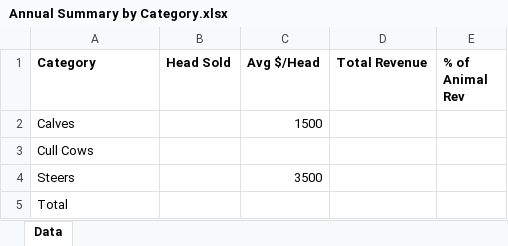
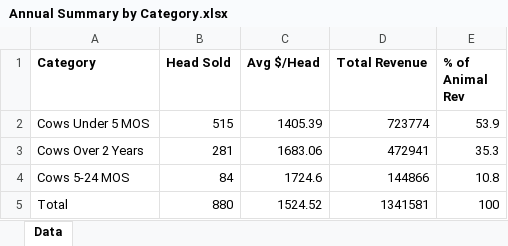
Before and after one commit to oliviaarkema/CD_StrategicPlanning, an Excel workbook: data/Annual Summary by Category.xlsx, sheet Data, drawn as a sheet; values as stored, in another font and other column widths than the file's, no borders; removed rows and columns are numbered as before the commit, all else as after; the diff names each change by its address in the sheet, - before the commit and + after, or states it on an @@ line.

```diff
--- a/data/Annual Summary by Category.xlsx (sheet Data)
+++ b/data/Annual Summary by Category.xlsx (sheet Data)
-row 2: Calves |  | 1500
-row 3: Cull Cows
-row 4: Steers |  | 3500
+row 2: Cows Under 5 MOS | 515 | 1405.39 | 723774 | 53.9
+row 3: Cows Over 2 Years | 281 | 1683.06 | 472941 | 35.3
+row 4: Cows 5-24 MOS | 84 | 1724.6 | 144866 | 10.8
-B5 (Head Sold): (empty)
+B5 (Head Sold): 880
-C5 (Avg $/Head): (empty)
+C5 (Avg $/Head): 1524.52
-D5 (Total Revenue): (empty)
+D5 (Total Revenue): 1341581
-E5 (% of Animal Rev): (empty)
+E5 (% of Animal Rev): 100
```
Also changed, not shown: data/Average Price Per Head by Quarter.xlsx, data/Calf - Cow - Steer Sales - Stat Cards.xlsx, 4 other files.
